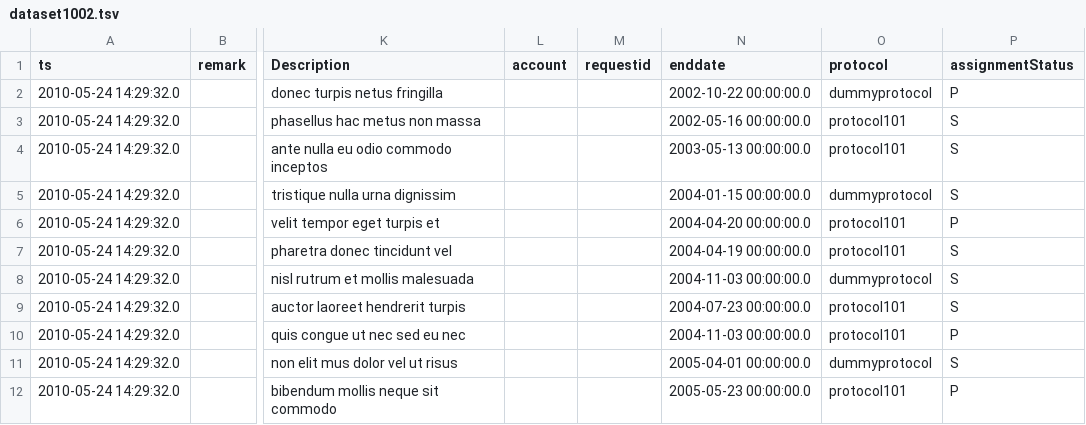
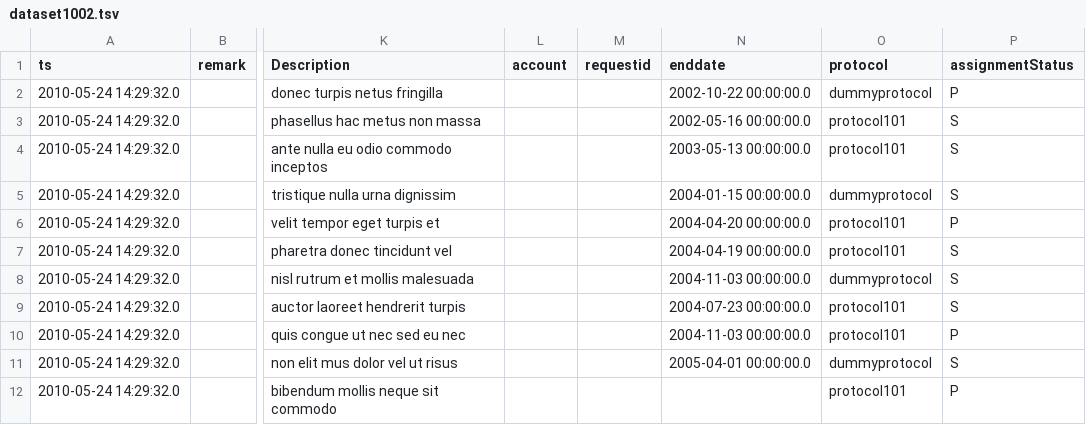
Before and after one commit to LabKey/cnprcEHRModules, a TSV file: cnprc_ehr/resources/referenceStudy/datasets/dataset1002.tsv, drawn as a sheet; only a part is shown, gaps mark what is left out; the diff names each change by its address in the sheet, - before the commit and + after, or states it on an @@ line.

Commit message:
Spec 26475: ETLs, Lookups, Views - Breeding, Behavior : created sample data, and added report categories and tabs to the automated test. Also, modified menses, mating, and assignment sample data.

```diff
--- a/cnprc_ehr/resources/referenceStudy/datasets/dataset1002.tsv
+++ b/cnprc_ehr/resources/referenceStudy/datasets/dataset1002.tsv
-N12 (enddate): 2005-05-23 00:00:00.0
+N12 (enddate): (empty)
```
Also changed, not shown: cnprc_ehr/resources/referenceStudy/datasets/dataset1060.tsv, cnprc_ehr/resources/referenceStudy/datasets/dataset5015.tsv, 9 other files.
